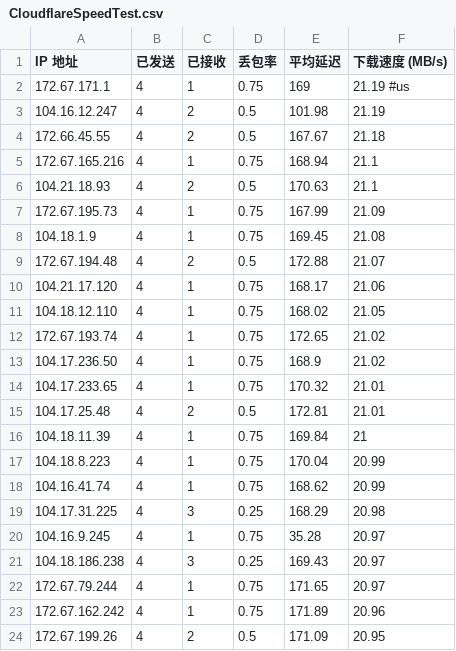
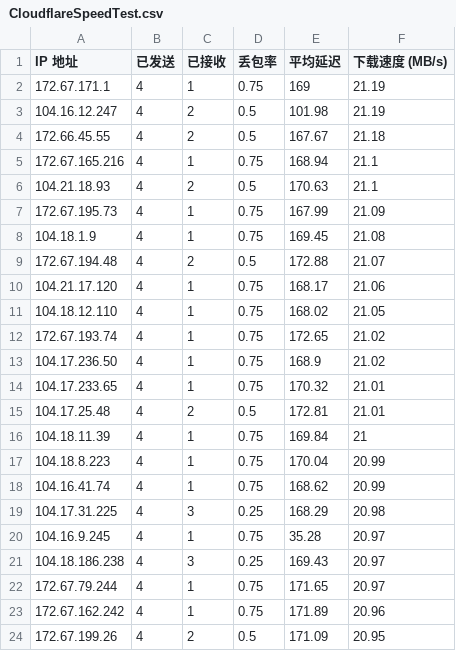
Before and after one commit to KingTong0324/WorkerVless2sub, a CSV file: CloudflareSpeedTest.csv, drawn as a sheet.

Commit message:
Update CloudflareSpeedTest.csv

```diff
--- a/CloudflareSpeedTest.csv
+++ b/CloudflareSpeedTest.csv
@@ -1,3 +1,3 @@
 IP 地址,已发送,已接收,丢包率,平均延迟,下载速度 (MB/s)
-172.67.171.1,4,1,0.75,169,21.19  #us
+172.67.171.1,4,1,0.75,169,21.19
 104.16.12.247,4,2,0.5,101.98,21.19
```
